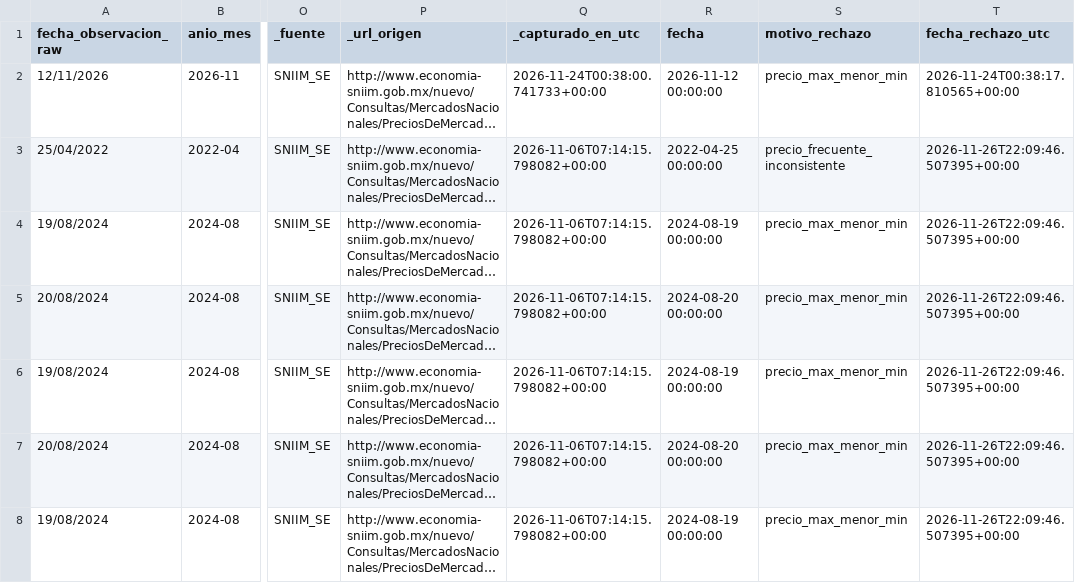
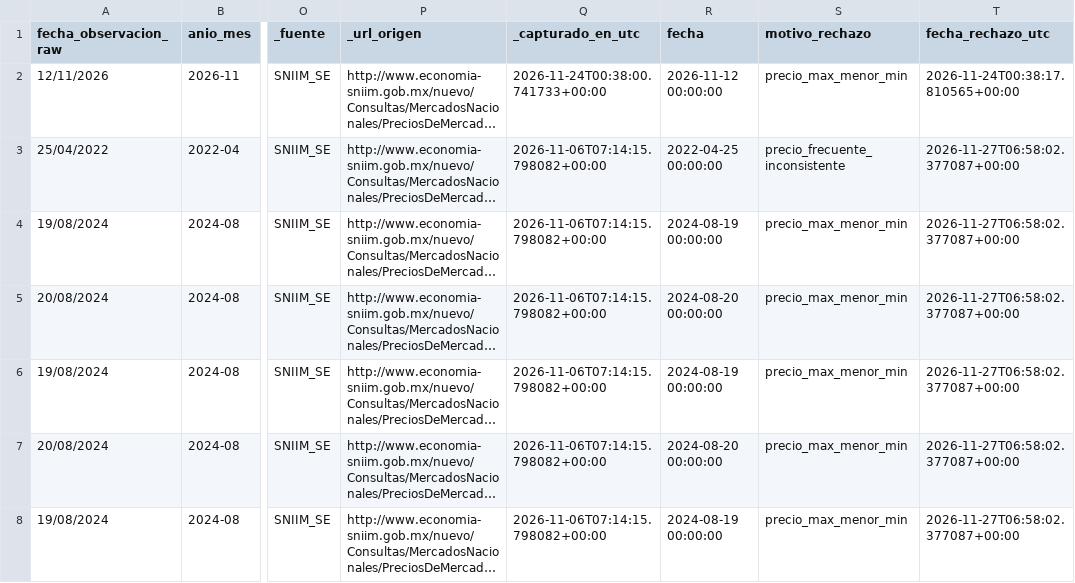
Before and after one commit to AdolfOrtega/tdl-canastita-proyecto, a CSV file: data/cuarentena/rechazos_plata.csv, drawn as a sheet; only a part is shown, gaps mark what is left out; long unchanged cells end in …; the diff covers the shown part only; the diff names each change by its address in the sheet, - before the commit and + after, or states it on an @@ line.

```diff
--- a/data/cuarentena/rechazos_plata.csv
+++ b/data/cuarentena/rechazos_plata.csv
-T3:T8 (fecha_rechazo_utc): 2026-11-26T22:09:46.507395+00:00
+T3:T8 (fecha_rechazo_utc): 2026-11-27T06:58:02.377087+00:00
```
Also changed, not shown: 8 edited cells elsewhere in this file, data/oro/canasta_occidente_oro.csv, 16 other files.
